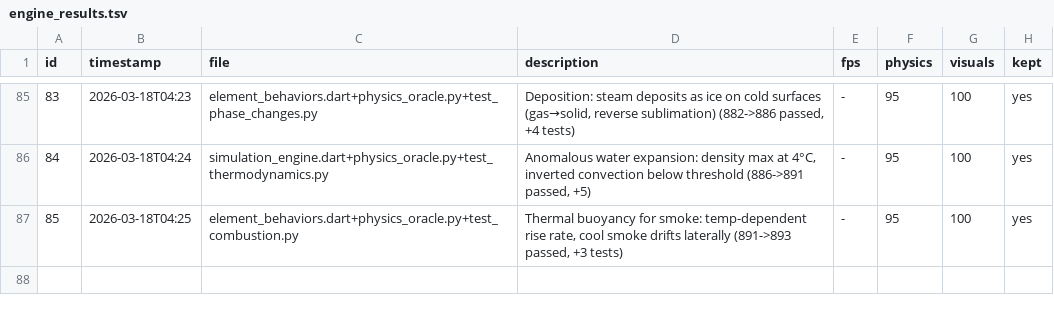
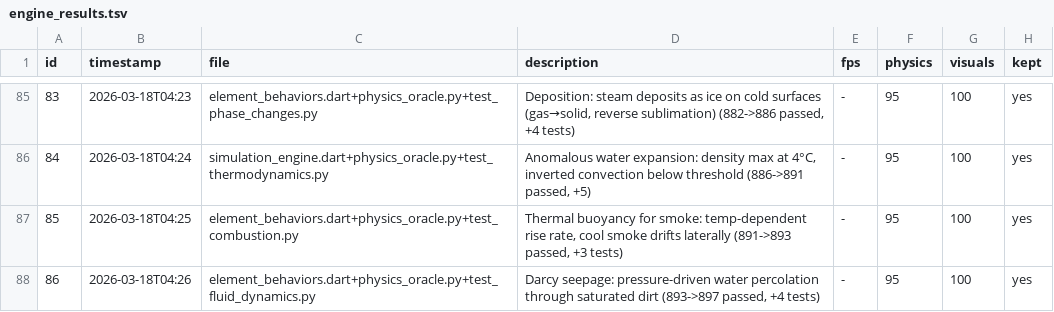
Before and after one commit to Nickalus12/The-Particle-Engine, a TSV file: research/engine_results.tsv, drawn as a sheet; only a part is shown, gaps mark what is left out; the diff names each change by its address in the sheet, - before the commit and + after, or states it on an @@ line.

```diff
--- a/research/engine_results.tsv
+++ b/research/engine_results.tsv
+row 88: 86 | 2026-03-18T04:26 | element_behaviors.dart+physics_oracle.py+test_fluid_dynamics.py | Darcy seepage: pressure-driven water percolation through saturated dirt (893->897 passed, +4 tests) | - | 95 | 100 | yes
```
Also changed, not shown: 4 other files.
